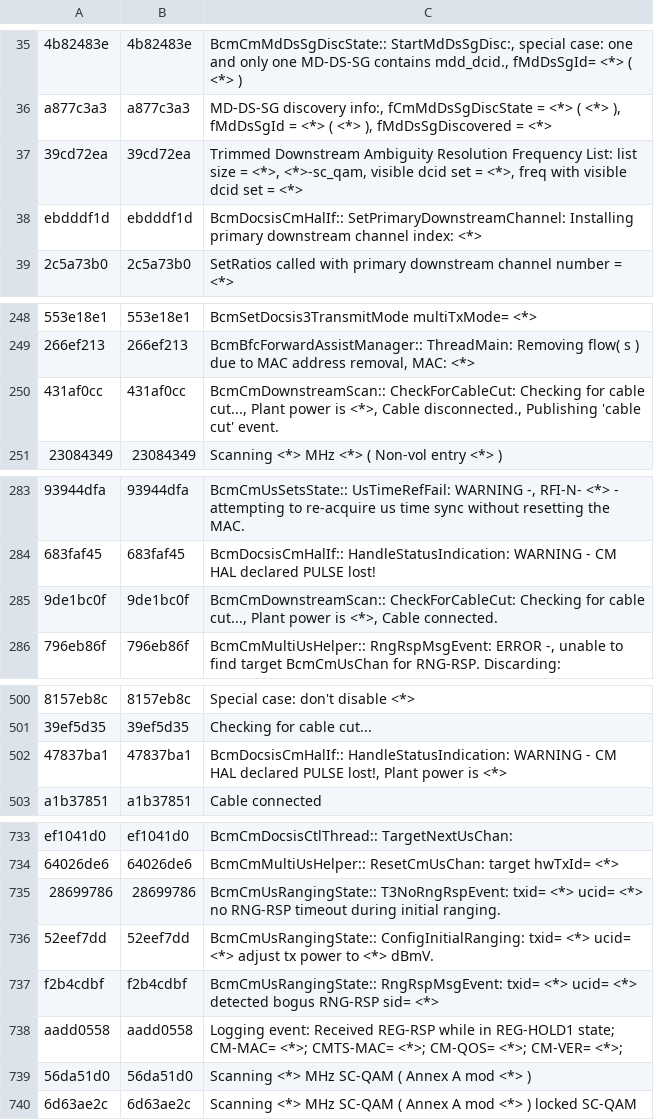
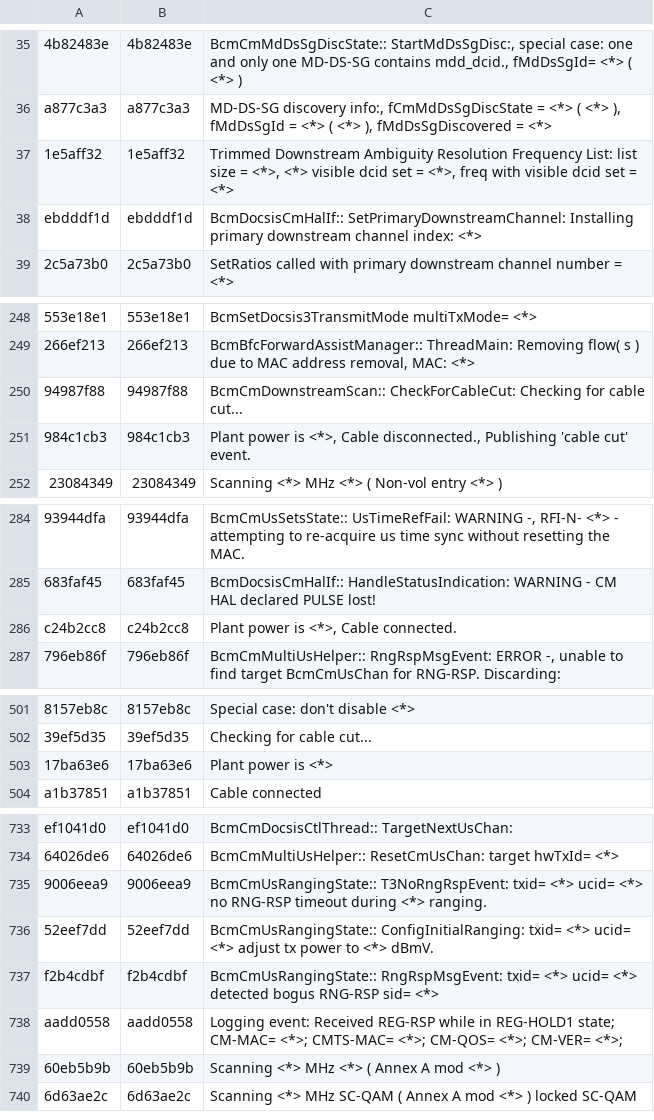
Before and after one commit to hayhan/loganalyzer, a CSV file: results/persist/cm/template_lib.csv, drawn as a sheet; only a part is shown, gaps mark what is left out; removed rows and columns are numbered as before the commit, all else as after; the diff covers the shown part only; the diff names each change by its address in the sheet, - before the commit and + after, or states it on an @@ line.

```diff
--- a/results/persist/cm/template_lib.csv
+++ b/results/persist/cm/template_lib.csv
-row 37: 39cd72ea | 39cd72ea | Trimmed Downstream Ambiguity Resolution Frequency List: list size = <*>, <*>-sc_qam, visible dcid set = <*>, freq with visible dcid set = <*>
+row 37: 1e5aff32 | 1e5aff32 | Trimmed Downstream Ambiguity Resolution Frequency List: list size = <*>, <*> visible dcid set = <*>, freq with visible dcid set = <*>
-row 250: 431af0cc | 431af0cc | BcmCmDownstreamScan:: CheckForCableCut: Checking for cable cut..., Plant power is <*>, Cable disconnected., Publishing 'cable cut' event.
+row 250: 94987f88 | 94987f88 | BcmCmDownstreamScan:: CheckForCableCut: Checking for cable cut...
+row 251: 984c1cb3 | 984c1cb3 | Plant power is <*>, Cable disconnected., Publishing 'cable cut' event.
-row 285: 9de1bc0f | 9de1bc0f | BcmCmDownstreamScan:: CheckForCableCut: Checking for cable cut..., Plant power is <*>, Cable connected.
+row 286: c24b2cc8 | c24b2cc8 | Plant power is <*>, Cable connected.
-row 502: 47837ba1 | 47837ba1 | BcmDocsisCmHalIf:: HandleStatusIndication: WARNING - CM HAL declared PULSE lost!, Plant power is <*>
+row 503: 17ba63e6 | 17ba63e6 | Plant power is <*>
-row 735: 28699786 | 28699786 | BcmCmUsRangingState:: T3NoRngRspEvent: txid= <*> ucid= <*> no RNG-RSP timeout during initial ranging.
+row 735: 9006eea9 | 9006eea9 | BcmCmUsRangingState:: T3NoRngRspEvent: txid= <*> ucid= <*> no RNG-RSP timeout during <*> ranging.
-row 739: 56da51d0 | 56da51d0 | Scanning <*> MHz SC-QAM ( Annex A mod <*> )
+row 739: 60eb5b9b | 60eb5b9b | Scanning <*> MHz <*> ( Annex A mod <*> )
```
Also changed, not shown: 26 added rows and 3 removed rows elsewhere in this file, 7 other files.
